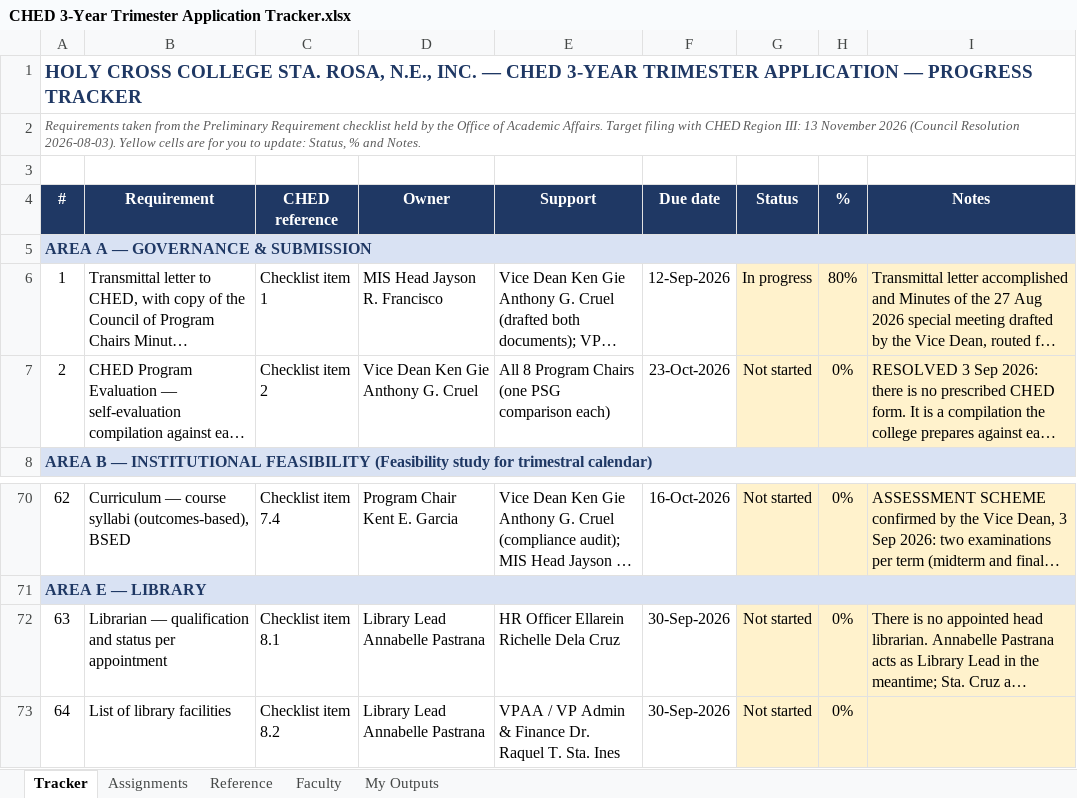
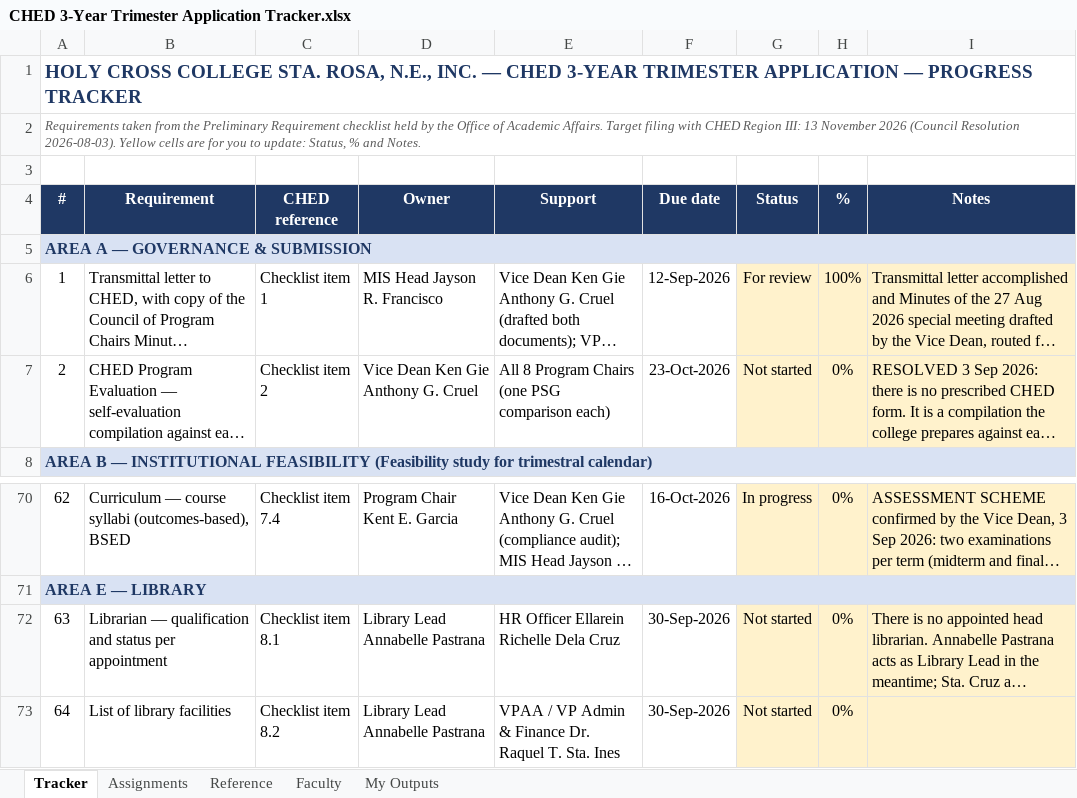
Before and after one commit to kengieanthonycruelcpa-rgb/ched-trimester-tracker, an Excel workbook: CHED 3-Year Trimester Application Tracker.xlsx, sheet Tracker, drawn as a sheet; only a part is shown, gaps mark what is left out; long unchanged cells end in …; values as stored, in another font and other column widths than the file's, no borders; conditional formats not drawn; the diff covers the shown part only; the diff names each change by its address in the sheet, - before the commit and + after, or states it on an @@ line.

```diff
--- a/CHED 3-Year Trimester Application Tracker.xlsx (sheet Tracker)
+++ b/CHED 3-Year Trimester Application Tracker.xlsx (sheet Tracker)
-G6 (Status): In progress
+G6 (Status): For review
-H6 (%): 80%
+H6 (%): 100%
-G70 (Status): Not started
+G70 (Status): In progress
```
Also changed, not shown: 87 edited cells elsewhere in this sheet, 2 other files.
